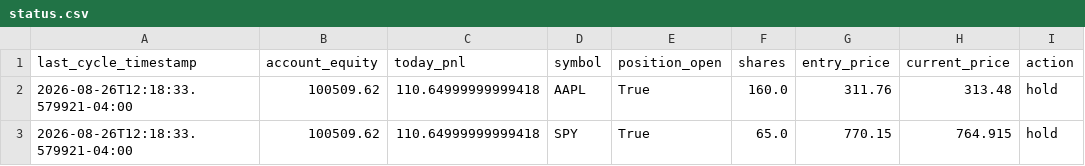
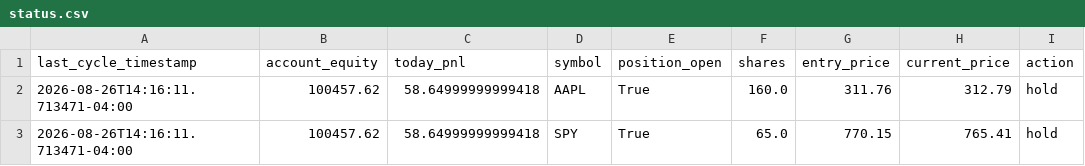
Before and after one commit to nguyenminhthanh0403-hub/graywind, a CSV file: dashboard-data/status.csv, drawn as a sheet; only a part is shown; the diff names each change by its address in the sheet, - before the commit and + after, or states it on an @@ line.

```diff
--- a/dashboard-data/status.csv
+++ b/dashboard-data/status.csv
-A2:A3 (last_cycle_timestamp): 2026-08-26T12:18:33.579921-04:00
+A2:A3 (last_cycle_timestamp): 2026-08-26T14:16:11.713471-04:00
-B2:B3 (account_equity): 100509.62
+B2:B3 (account_equity): 100457.62
-C2:C3 (today_pnl): 110.64999999999418
+C2:C3 (today_pnl): 58.64999999999418
-H2 (current_price): 313.48
+H2 (current_price): 312.79
-H3 (current_price): 764.915
+H3 (current_price): 765.41
```
Also changed, not shown: dashboard-data/equity_curve.csv.
